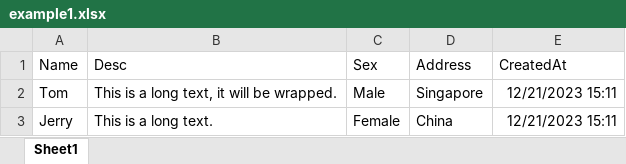
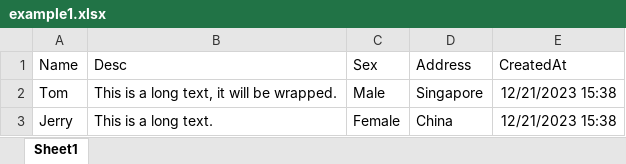
Before and after one commit to Piloswine1/excelize-mapper, an Excel workbook: example/example1.xlsx, sheet Sheet1, drawn as a sheet; values as stored, in another font and other column widths than the file's, no borders; the diff names each change by its address in the sheet, - before the commit and + after, or states it on an @@ line.

```diff
--- a/example/example1.xlsx (sheet Sheet1)
+++ b/example/example1.xlsx (sheet Sheet1)
-E2:E3 (CreatedAt): 12/21/2023 15:11
+E2:E3 (CreatedAt): 12/21/2023 15:38
```
Also changed, not shown: example/example2.xlsx, 2 other files.
